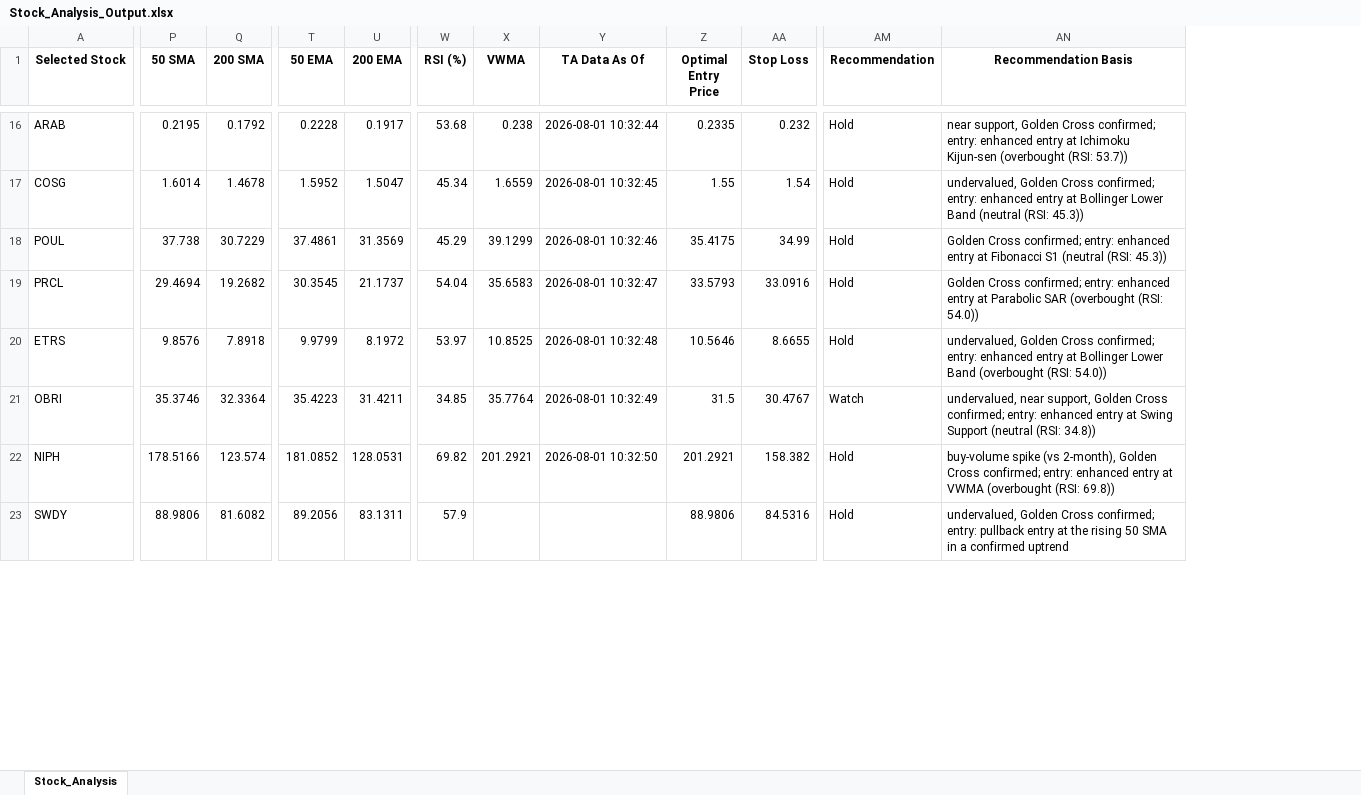
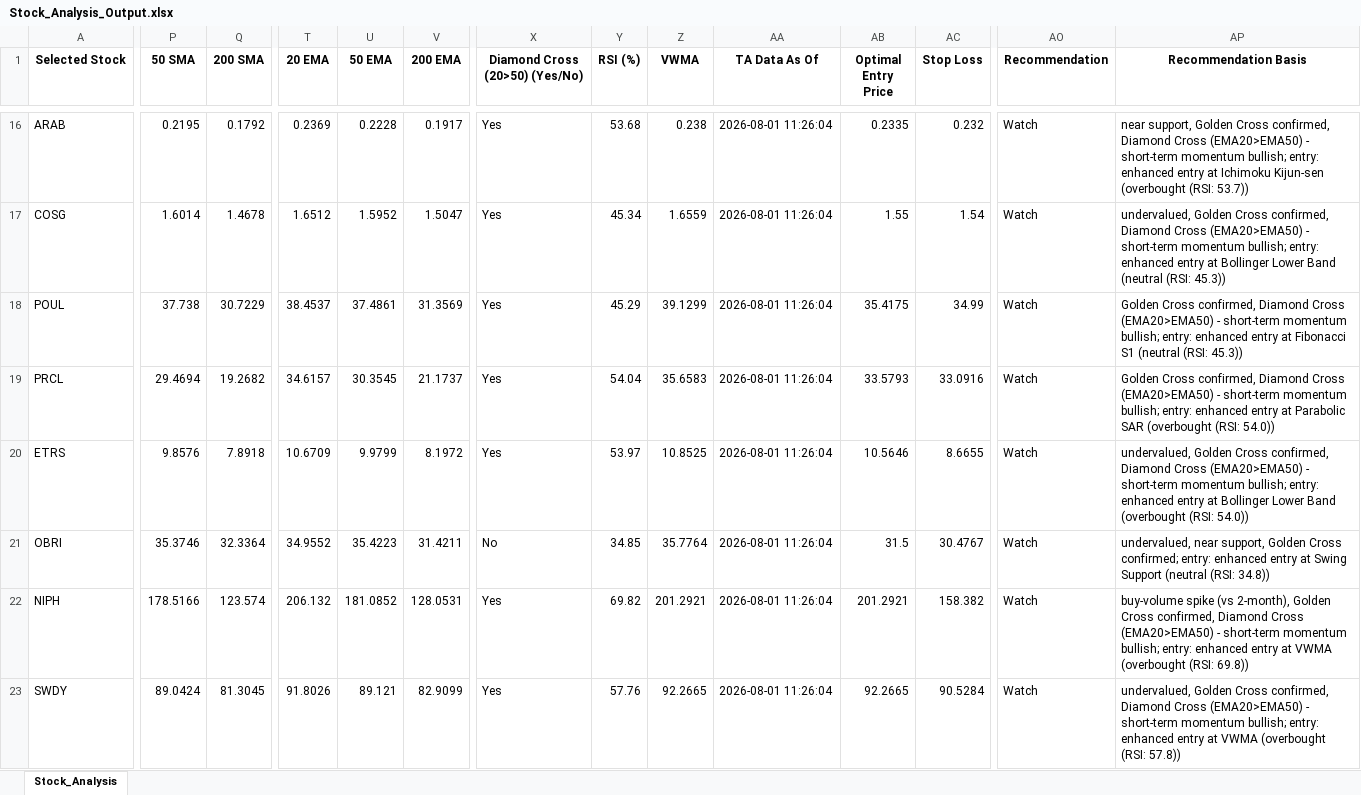
Before and after one commit to ARa2of/egx-stock-analysis, an Excel workbook: Stock_Analysis_Output.xlsx, sheet Stock_Analysis, drawn as a sheet; only a part is shown, gaps mark what is left out; values as stored, in another font and other column widths than the file's, no borders; addresses are those after the commit; the diff covers the shown part only; the diff names each change by its address in the sheet, - before the commit and + after, or states it on an @@ line.

```diff
--- a/Stock_Analysis_Output.xlsx (sheet Stock_Analysis)
+++ b/Stock_Analysis_Output.xlsx (sheet Stock_Analysis)
+column T (20 EMA), rows 16-23: 0.2369 | 1.6512 | 38.4537 | 34.6157 | 10.6709 | 34.9552 | 206.132 | 91.8026
+column X (Diamond Cross (20>50) (Yes/No)), rows 16-23: Yes | Yes | Yes | Yes | Yes | No | Yes | Yes
-AA16 (TA Data As Of): 2026-08-01 10:32:44
+AA16 (TA Data As Of): 2026-08-01 11:26:04
-AO16:AO20 (Recommendation): Hold
+AO16:AO20 (Recommendation): Watch
-AP16 (Recommendation Basis): …Golden Cross confirmed; entry: enhanced…
+AP16 (Recommendation Basis): …Golden Cross confirmed, Diamond Cross (EMA20>EMA50) - short-term momentum bullish; entry: enhanced…
-AA17 (TA Data As Of): 2026-08-01 10:32:45
+AA17 (TA Data As Of): 2026-08-01 11:26:04
-AP17 (Recommendation Basis): …Golden Cross confirmed; entry: enhanced…
+AP17 (Recommendation Basis): …Golden Cross confirmed, Diamond Cross (EMA20>EMA50) - short-term momentum bullish; entry: enhanced…
-AA18 (TA Data As Of): 2026-08-01 10:32:46
+AA18 (TA Data As Of): 2026-08-01 11:26:04
-AP18 (Recommendation Basis): Golden Cross confirmed; entry: enhanced…
+AP18 (Recommendation Basis): Golden Cross confirmed, Diamond Cross (EMA20>EMA50) - short-term momentum bullish; entry: enhanced…
-AA19 (TA Data As Of): 2026-08-01 10:32:47
+AA19 (TA Data As Of): 2026-08-01 11:26:04
-AP19 (Recommendation Basis): Golden Cross confirmed; entry: enhanced…
+AP19 (Recommendation Basis): Golden Cross confirmed, Diamond Cross (EMA20>EMA50) - short-term momentum bullish; entry: enhanced…
-AA20 (TA Data As Of): 2026-08-01 10:32:48
+AA20 (TA Data As Of): 2026-08-01 11:26:04
-AP20 (Recommendation Basis): …Golden Cross confirmed; entry: enhanced…
+AP20 (Recommendation Basis): …Golden Cross confirmed, Diamond Cross (EMA20>EMA50) - short-term momentum bullish; entry: enhanced…
-AA21 (TA Data As Of): 2026-08-01 10:32:49
+AA21 (TA Data As Of): 2026-08-01 11:26:04
-AA22 (TA Data As Of): 2026-08-01 10:32:50
+AA22 (TA Data As Of): 2026-08-01 11:26:04
-AO22:AO23 (Recommendation): Hold
+AO22:AO23 (Recommendation): Watch
-AP22 (Recommendation Basis): …Golden Cross confirmed; entry: enhanced…
+AP22 (Recommendation Basis): …Golden Cross confirmed, Diamond Cross (EMA20>EMA50) - short-term momentum bullish; entry: enhanced…
-P23 (50 SMA): 88.9806
+P23 (50 SMA): 89.0424
-Q23 (200 SMA): 81.6082
+Q23 (200 SMA): 81.3045
-U23 (50 EMA): 89.2056
+U23 (50 EMA): 89.121
-V23 (200 EMA): 83.1311
+V23 (200 EMA): 82.9099
-Y23 (RSI (%)): 57.9
+Y23 (RSI (%)): 57.76
-Z23 (VWMA): (empty)
+Z23 (VWMA): 92.2665
-AA23 (TA Data As Of): (empty)
+AA23 (TA Data As Of): 2026-08-01 11:26:04
-AB23 (Optimal Entry Price): 88.9806
+AB23 (Optimal Entry Price): 92.2665
-AC23 (Stop Loss): 84.5316
+AC23 (Stop Loss): 90.5284
-AP23 (Recommendation Basis): …Golden Cross confirmed; entry: pullback entry at the rising 50 SMA in a confirmed uptrend
+AP23 (Recommendation Basis): …Golden Cross confirmed, Diamond Cross (EMA20>EMA50) - short-term momentum bullish; entry: enhanced entry at VWMA (overbought (RSI: 57.8))
```
Also changed, not shown: 771 edited cells elsewhere in this sheet.
